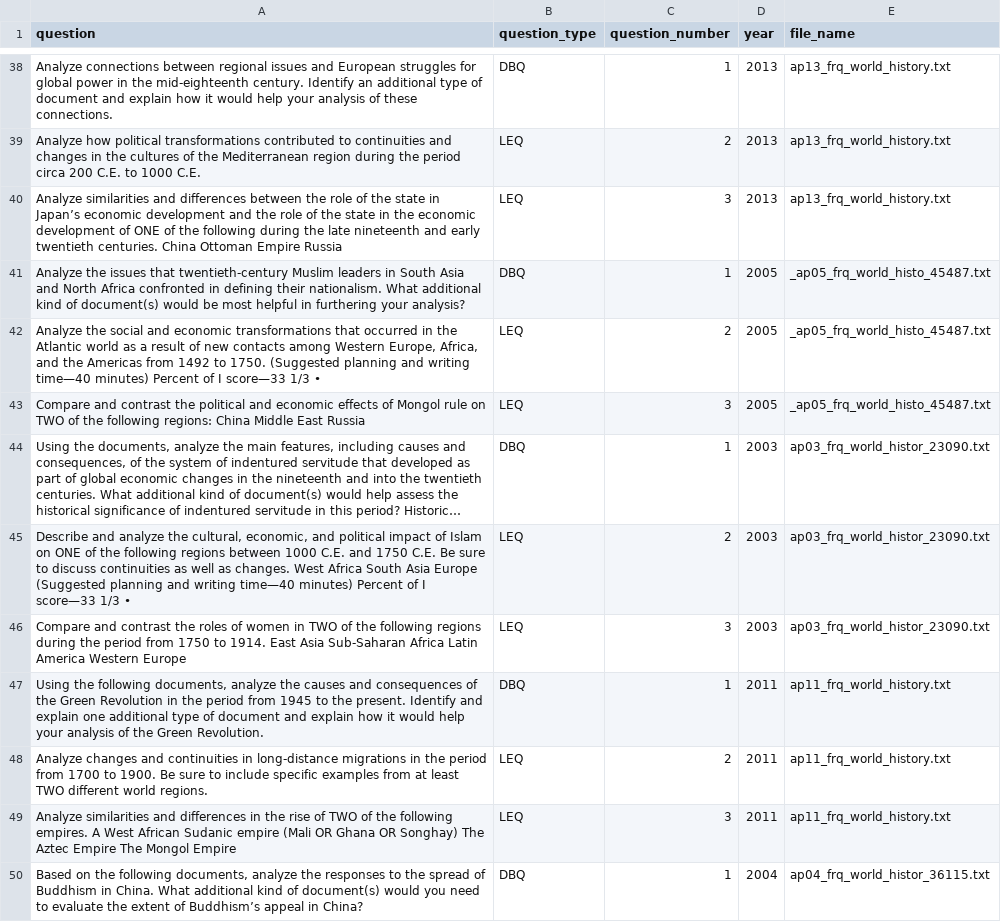
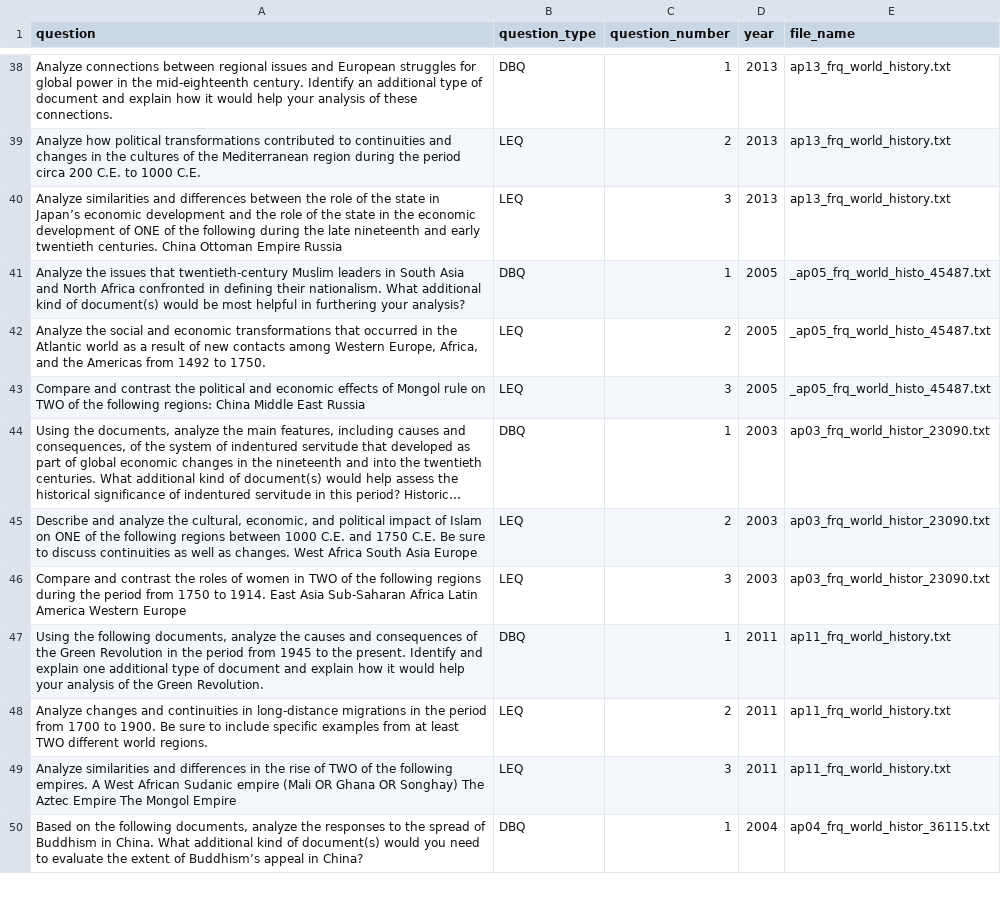
Before and after one commit to qiaochloe/ap-test-frqs, a CSV file: ap-world-history/question.csv, drawn as a sheet; only a part is shown, gaps mark what is left out; long unchanged cells end in …; the diff names each change by its address in the sheet, - before the commit and + after, or states it on an @@ line.

```diff
--- a/ap-world-history/question.csv
+++ b/ap-world-history/question.csv
-A42 (question): …to 1750. (Suggested planning and writing time—40 minutes) Percent of I score—33 1/3 •
+A42 (question): …to 1750.
-A45 (question): …Asia Europe (Suggested planning and writing time—40 minutes) Percent of I score—33 1/3 •
+A45 (question): …Asia Europe
```
Also changed, not shown: ap-european-history/question.csv, ap-united-states-history/question.csv, 3 other files.
